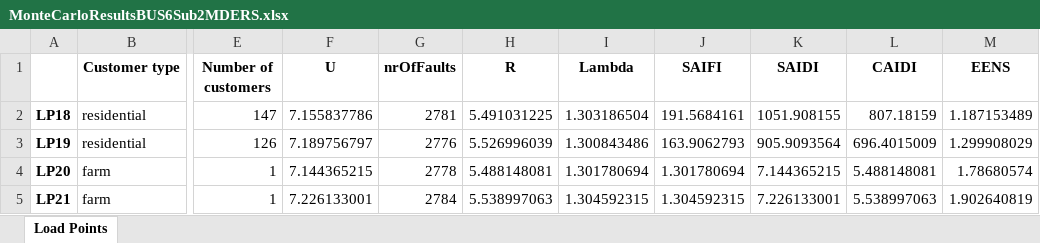
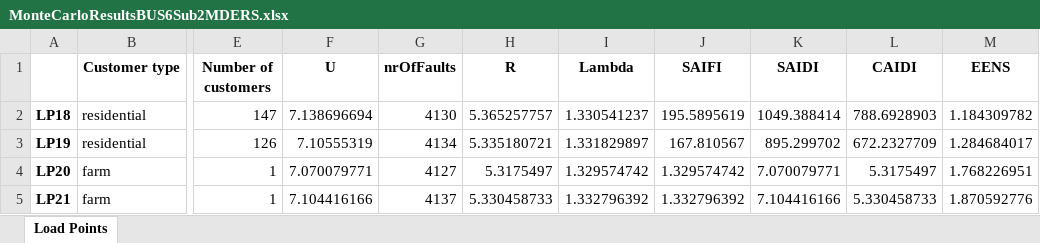
Before and after one commit to SondreAaberg/RELRAD-software, an Excel workbook: MonteCarloResultsBUS6Sub2MDERS.xlsx, sheet Load Points, drawn as a sheet; only a part is shown, gaps mark what is left out; values as stored, in another font and other column widths than the file's, no borders; the diff covers the shown part only; the diff names each change by its address in the sheet, - before the commit and + after, or states it on an @@ line.

```diff
--- a/MonteCarloResultsBUS6Sub2MDERS.xlsx (sheet Load Points)
+++ b/MonteCarloResultsBUS6Sub2MDERS.xlsx (sheet Load Points)
-F2 (U): 7.155837786
+F2 (U): 7.138696694
-G2 (nrOfFaults): 2781
+G2 (nrOfFaults): 4130
-H2 (R): 5.491031225
+H2 (R): 5.365257757
-I2 (Lambda): 1.303186504
+I2 (Lambda): 1.330541237
-J2 (SAIFI): 191.5684161
+J2 (SAIFI): 195.5895619
-K2 (SAIDI): 1051.908155
+K2 (SAIDI): 1049.388414
-L2 (CAIDI): 807.18159
+L2 (CAIDI): 788.6928903
-M2 (EENS): 1.187153489
+M2 (EENS): 1.184309782
-F3 (U): 7.189756797
+F3 (U): 7.10555319
-G3 (nrOfFaults): 2776
+G3 (nrOfFaults): 4134
-H3 (R): 5.526996039
+H3 (R): 5.335180721
-I3 (Lambda): 1.300843486
+I3 (Lambda): 1.331829897
-J3 (SAIFI): 163.9062793
+J3 (SAIFI): 167.810567
-K3 (SAIDI): 905.9093564
+K3 (SAIDI): 895.299702
-L3 (CAIDI): 696.4015009
+L3 (CAIDI): 672.2327709
-M3 (EENS): 1.299908029
+M3 (EENS): 1.284684017
-F4 (U): 7.144365215
+F4 (U): 7.070079771
-G4 (nrOfFaults): 2778
+G4 (nrOfFaults): 4127
-H4 (R): 5.488148081
+H4 (R): 5.3175497
-I4 (Lambda): 1.301780694
+I4 (Lambda): 1.329574742
-J4 (SAIFI): 1.301780694
+J4 (SAIFI): 1.329574742
-K4 (SAIDI): 7.144365215
+K4 (SAIDI): 7.070079771
-L4 (CAIDI): 5.488148081
+L4 (CAIDI): 5.3175497
-M4 (EENS): 1.78680574
+M4 (EENS): 1.768226951
-F5 (U): 7.226133001
+F5 (U): 7.104416166
-G5 (nrOfFaults): 2784
+G5 (nrOfFaults): 4137
-H5 (R): 5.538997063
+H5 (R): 5.330458733
-I5 (Lambda): 1.304592315
+I5 (Lambda): 1.332796392
-J5 (SAIFI): 1.304592315
+J5 (SAIFI): 1.332796392
-K5 (SAIDI): 7.226133001
+K5 (SAIDI): 7.104416166
-L5 (CAIDI): 5.538997063
+L5 (CAIDI): 5.330458733
-M5 (EENS): 1.902640819
+M5 (EENS): 1.870592776
```
Also changed, not shown: 160 edited cells elsewhere in this sheet, MonteCarloResultsBUS6Sub2MDERSCurve.xlsx, MonteCarloResultsBUS6Sub2MLoadCurveDERS.xlsx, 2 other files.
